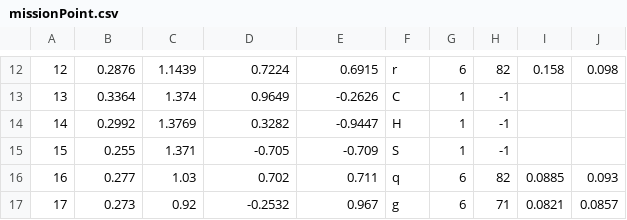
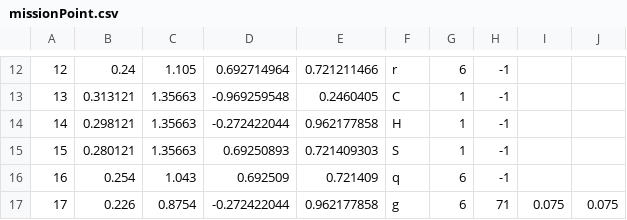
Before and after one commit to DITShark/Eurobot_2022, a CSV file: include/missionPoint.csv, drawn as a sheet; only a part is shown, gaps mark what is left out; the diff covers the shown part only.

```diff
--- a/include/missionPoint.csv
+++ b/include/missionPoint.csv
@@ -12,6 +12,6 @@
-12,0.2876,1.1439,0.7224,0.6915,r,6,82,0.158,0.098
-13,0.3364,1.374,0.9649,-0.2626,C,1,-1,,
-14,0.2992,1.3769,0.3282,-0.9447,H,1,-1,,
-15,0.255,1.371,-0.705,-0.709,S,1,-1,,
-16,0.277,1.03,0.702,0.711,q,6,82,0.0885,0.093
-17,0.273,0.92,-0.2532,0.967,g,6,71,0.0821,0.0857
+12,0.24,1.105,0.692714964,0.721211466,r,6,-1,,
+13,0.313121,1.35663,-0.969259548,0.2460405,C,1,-1,,
+14,0.298121,1.35663,-0.272422044,0.962177858,H,1,-1,,
+15,0.280121,1.35663,0.69250893,0.721409303,S,1,-1,,
+16,0.254,1.043,0.692509,0.721409,q,6,-1,,
+17,0.226,0.8754,-0.272422044,0.962177858,g,6,71,0.075,0.075
```
Also changed, not shown: 67 edited cells elsewhere in this file, 2 other files.
